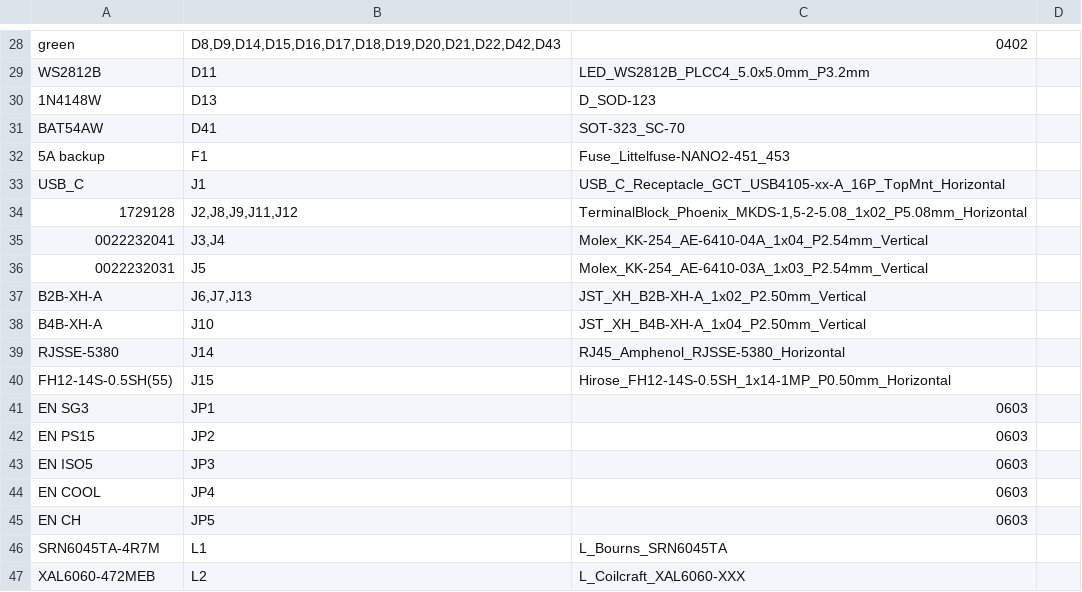
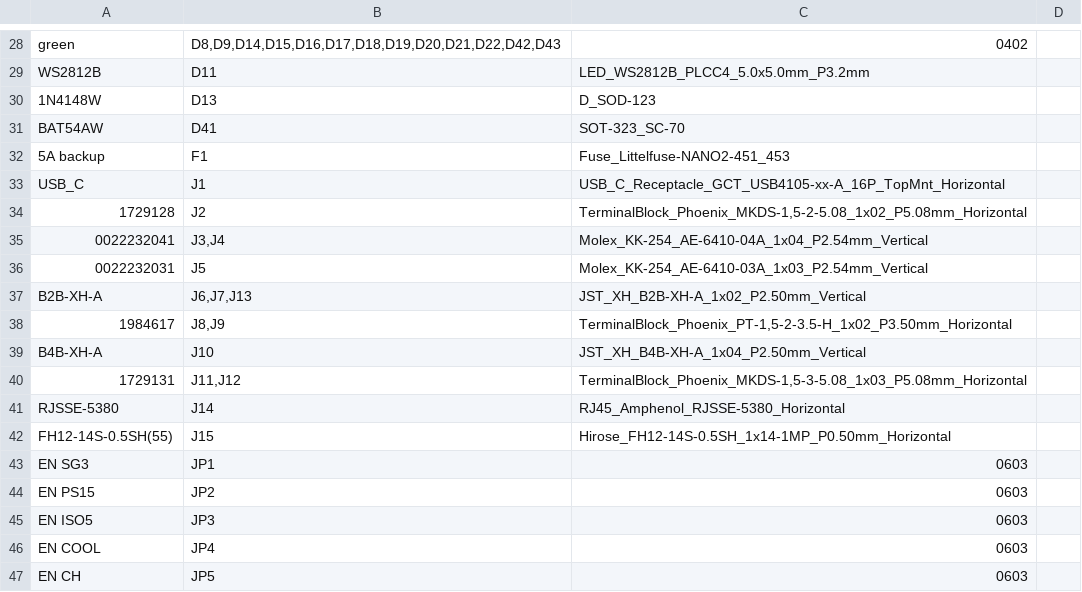
Before and after one commit to jhyland87/Cryocooler-Controller, a CSV file: hardware/kicad/bom/cryocooler_bom_full.csv, drawn as a sheet; only a part is shown, gaps mark what is left out; the shorter side is filled out with more unchanged rows.

```diff
--- a/hardware/kicad/bom/cryocooler_bom_full.csv
+++ b/hardware/kicad/bom/cryocooler_bom_full.csv
@@ -33,3 +33,3 @@ BAT54AW,D41,SOT-323_SC-70,,
 USB_C,J1,USB_C_Receptacle_GCT_USB4105-xx-A_16P_TopMnt_Horizontal,,
-1729128,"J2,J8,J9,J11,J12","TerminalBlock_Phoenix_MKDS-1,5-2-5.08_1x02_P5.08mm_Horizontal",,
+1729128,J2,"TerminalBlock_Phoenix_MKDS-1,5-2-5.08_1x02_P5.08mm_Horizontal",,
 0022232041,"J3,J4",Molex_KK-254_AE-6410-04A_1x04_P2.54mm_Vertical,,
@@ -37,3 +37,5 @@ USB_C,J1,USB_C_Receptacle_GCT_USB4105-xx-A_16P_TopMnt_Horizontal,,
 B2B-XH-A,"J6,J7,J13",JST_XH_B2B-XH-A_1x02_P2.50mm_Vertical,,
+1984617,"J8,J9","TerminalBlock_Phoenix_PT-1,5-2-3.5-H_1x02_P3.50mm_Horizontal",,
 B4B-XH-A,J10,JST_XH_B4B-XH-A_1x04_P2.50mm_Vertical,,
+1729131,"J11,J12","TerminalBlock_Phoenix_MKDS-1,5-3-5.08_1x03_P5.08mm_Horizontal",,
 RJSSE-5380,J14,RJ45_Amphenol_RJSSE-5380_Horizontal,,
```
Also changed, not shown: hardware/kicad/bom/cryocooler_bom_digikey.csv, hardware/kicad/bom/cryocooler_cpl.csv, 14 other files.
